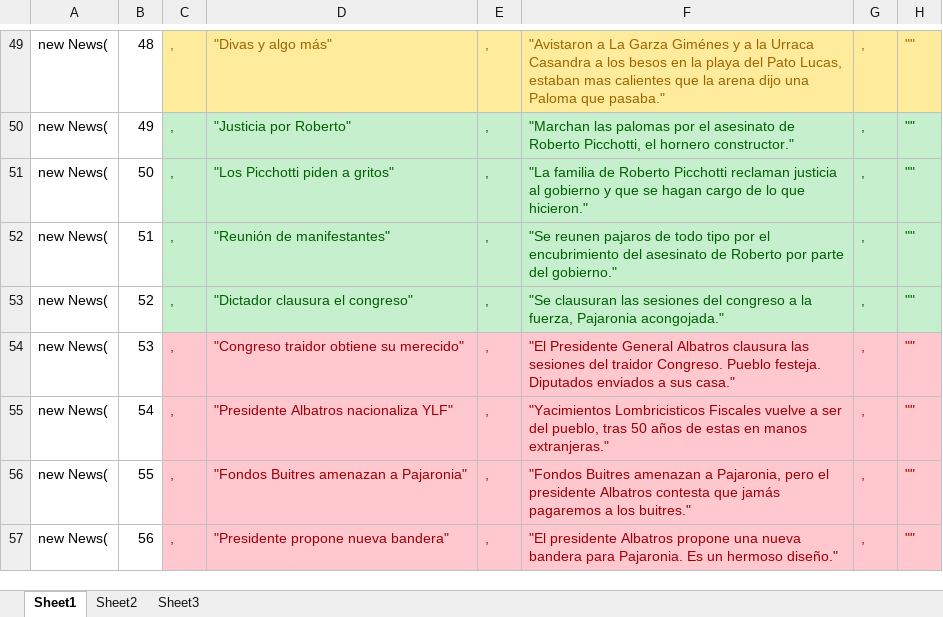
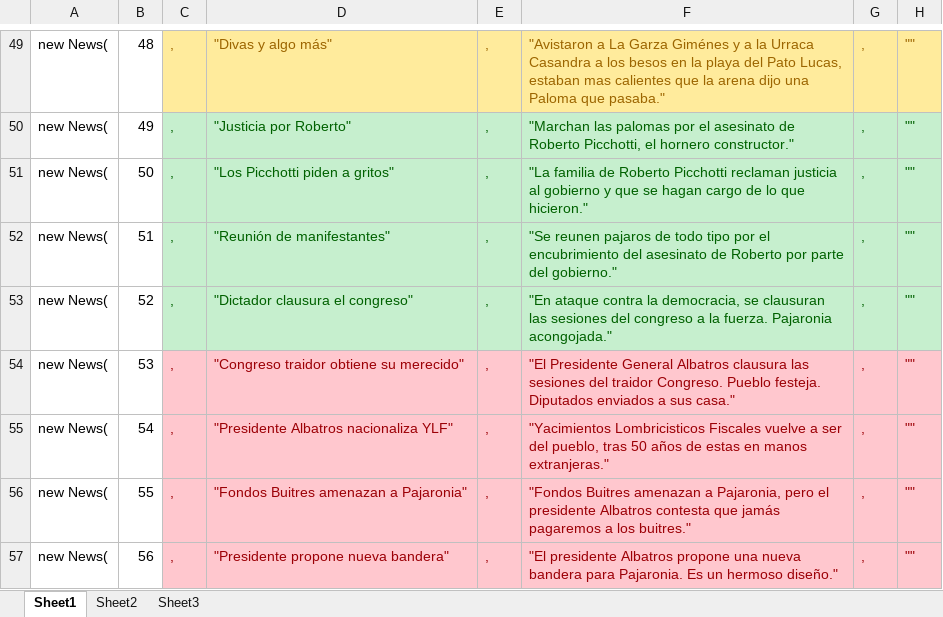
Before and after one commit to NochiGao/Journalist, an Excel workbook: Documentation/MasterNews.xlsx, sheet Sheet1, drawn as a sheet; only a part is shown, gaps mark what is left out; values as stored, in another font and other column widths than the file's, no borders; the diff names each change by its address in the sheet, - before the commit and + after, or states it on an @@ line.

```diff
--- a/Documentation/MasterNews.xlsx (sheet Sheet1)
+++ b/Documentation/MasterNews.xlsx (sheet Sheet1)
-F53: "Se clausuran las sesiones del congreso a la fuerza, Pajaronia acongojada."
+F53: "En ataque contra la democracia, se clausuran las sesiones del congreso a la fuerza. Pajaronia acongojada."
```
Also changed, not shown: 1 other file.
